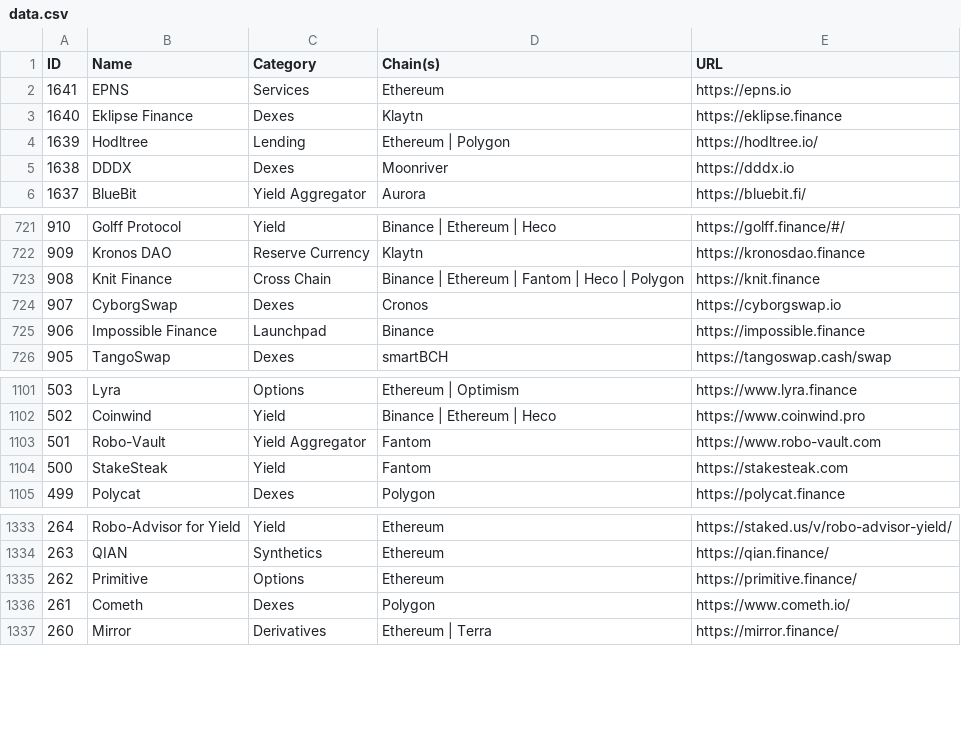
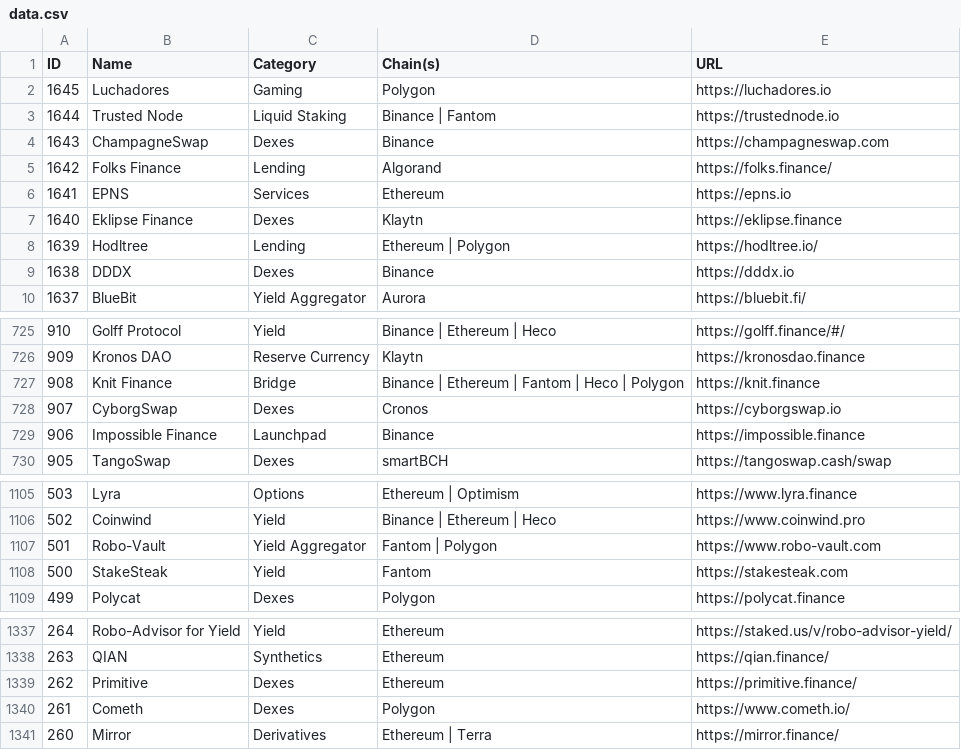
Before and after one commit to pmuens/defi-llama-watcher, a CSV file: data.csv, drawn as a sheet; only a part is shown, gaps mark what is left out.

Commit message:
Update data.csv

```diff
--- a/data.csv
+++ b/data.csv
@@ -1,2 +1,6 @@
 ID,Name,Category,Chain(s),URL
+1645,Luchadores,Gaming,Polygon,https://luchadores.io
+1644,Trusted Node,Liquid Staking,Binance | Fantom,https://trustednode.io
+1643,ChampagneSwap,Dexes,Binance,https://champagneswap.com
+1642,Folks Finance,Lending,Algorand,https://folks.finance/
 1641,EPNS,Services,Ethereum,https://epns.io
@@ -4,3 +8,3 @@ ID,Name,Category,Chain(s),URL
 1639,Hodltree,Lending,Ethereum | Polygon,https://hodltree.io/
-1638,DDDX,Dexes,Moonriver,https://dddx.io
+1638,DDDX,Dexes,Binance,https://dddx.io
 1637,BlueBit,Yield Aggregator,Aurora,https://bluebit.fi/
@@ -722,3 +726,3 @@ ID,Name,Category,Chain(s),URL
 909,Kronos DAO,Reserve Currency,Klaytn,https://kronosdao.finance
-908,Knit Finance,Cross Chain,Binance | Ethereum | Fantom | Heco | Polygon,https://knit.finance
+908,Knit Finance,Bridge,Binance | Ethereum | Fantom | Heco | Polygon,https://knit.finance
 907,CyborgSwap,Dexes,Cronos,https://cyborgswap.io
@@ -1102,3 +1106,3 @@ ID,Name,Category,Chain(s),URL
 502,Coinwind,Yield,Binance | Ethereum | Heco,https://www.coinwind.pro
-501,Robo-Vault,Yield Aggregator,Fantom,https://www.robo-vault.com
+501,Robo-Vault,Yield Aggregator,Fantom | Polygon,https://www.robo-vault.com
 500,StakeSteak,Yield,Fantom,https://stakesteak.com
@@ -1334,3 +1338,3 @@ ID,Name,Category,Chain(s),URL
 263,QIAN,Synthetics,Ethereum,https://qian.finance/
-262,Primitive,Options,Ethereum,https://primitive.finance/
+262,Primitive,Dexes,Ethereum,https://primitive.finance/
 261,Cometh,Dexes,Polygon,https://www.cometh.io/
```
